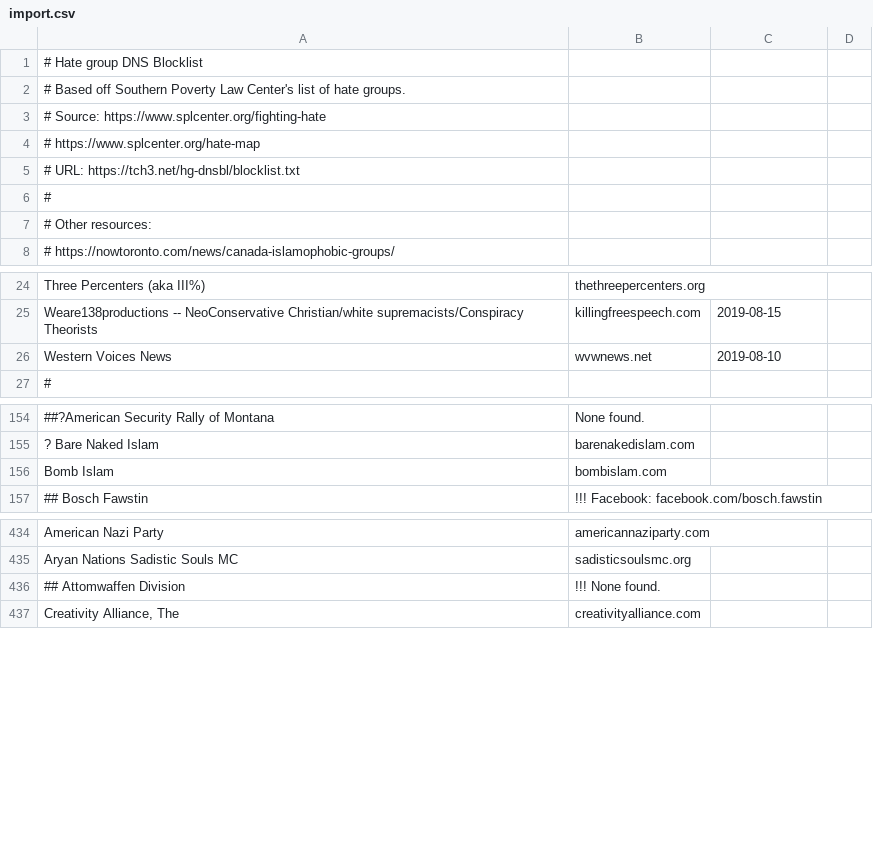
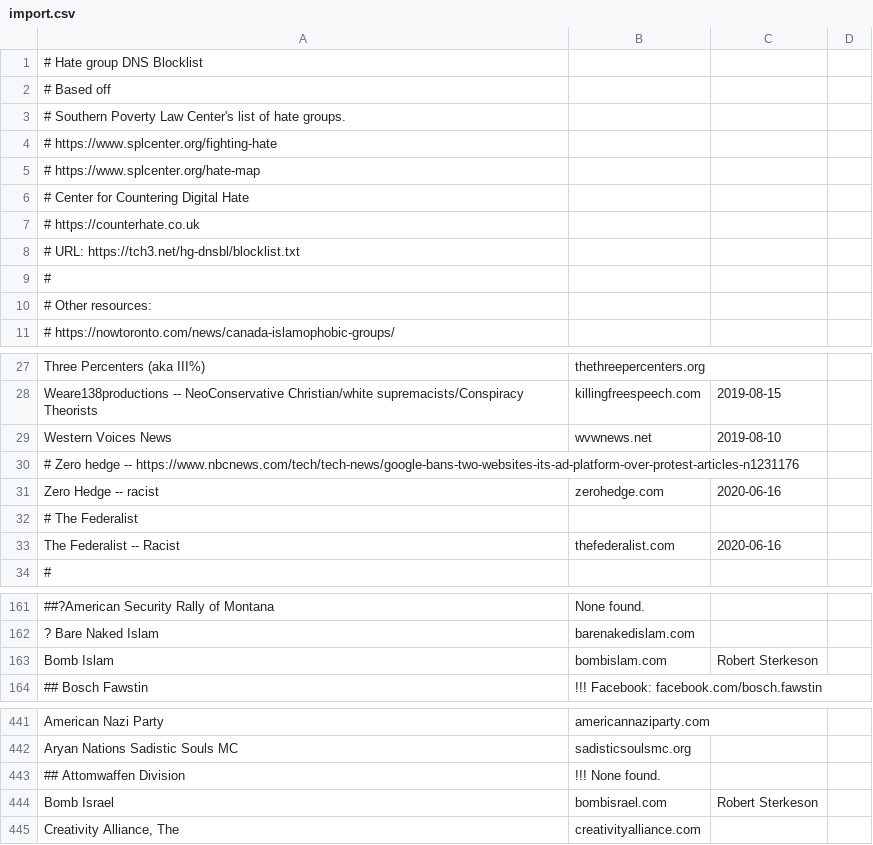
Before and after one commit to chigh/hategroup-dnsbl, a CSV file: import.csv, drawn as a sheet; only a part is shown, gaps mark what is left out; addresses are those after the commit; the diff names each change by its address in the sheet, - before the commit and + after, or states it on an @@ line.

Commit message:
added Center for Countering Digital Hate as a source and 2 domains identified by them

```diff
--- a/import.csv
+++ b/import.csv
-A2: # Based off Southern Poverty Law Center's list of hate groups.
+A2: # Based off
-A3: # Source: https://www.splcenter.org/fighting-hate
+A3: # Southern Poverty Law Center's list of hate groups.
+row 4: # https://www.splcenter.org/fighting-hate
+row 6: # Center for Countering Digital Hate
+row 7: # https://counterhate.co.uk
+row 30: # Zero hedge -- https://www.nbcnews.com/tech/tech-news/google-bans-two-websites-its-ad-platform-over-protest-articles-n1231176
+row 31: Zero Hedge -- racist | zerohedge.com | 2020-06-16
+row 32: # The Federalist
+row 33: The Federalist -- Racist | thefederalist.com | 2020-06-16
-C163: (empty)
+C163: Robert Sterkeson
+row 444: Bomb Israel | bombisrael.com | Robert Sterkeson
```
Also changed, not shown: 4 other files.
